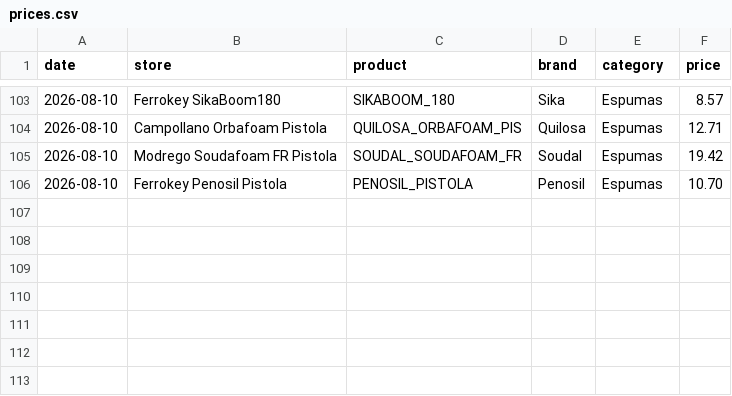
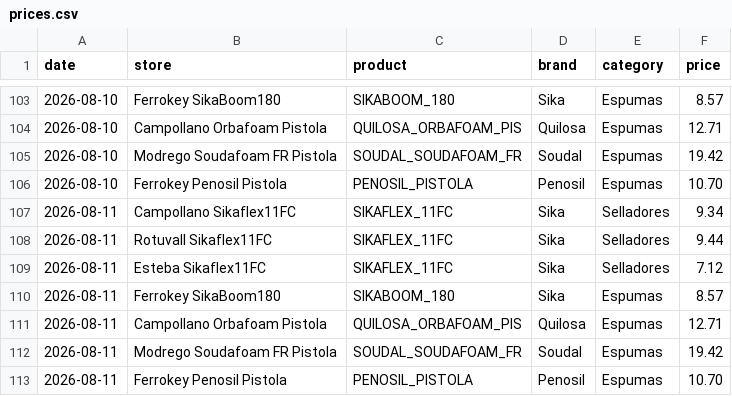
Before and after one commit to larri317/construccion-monitor, a CSV file: prices.csv, drawn as a sheet; only a part is shown, gaps mark what is left out.

```diff
--- a/prices.csv
+++ b/prices.csv
@@ -106 +106,8 @@ date,store,product,brand,category,price
 2026-08-10,Ferrokey Penosil Pistola,PENOSIL_PISTOLA,Penosil,Espumas,10.70
+2026-08-11,Campollano Sikaflex11FC,SIKAFLEX_11FC,Sika,Selladores,9.34
+2026-08-11,Rotuvall Sikaflex11FC,SIKAFLEX_11FC,Sika,Selladores,9.44
+2026-08-11,Esteba Sikaflex11FC,SIKAFLEX_11FC,Sika,Selladores,7.12
+2026-08-11,Ferrokey SikaBoom180,SIKABOOM_180,Sika,Espumas,8.57
+2026-08-11,Campollano Orbafoam Pistola,QUILOSA_ORBAFOAM_PIS,Quilosa,Espumas,12.71
+2026-08-11,Modrego Soudafoam FR Pistola,SOUDAL_SOUDAFOAM_FR,Soudal,Espumas,19.42
+2026-08-11,Ferrokey Penosil Pistola,PENOSIL_PISTOLA,Penosil,Espumas,10.70
```
